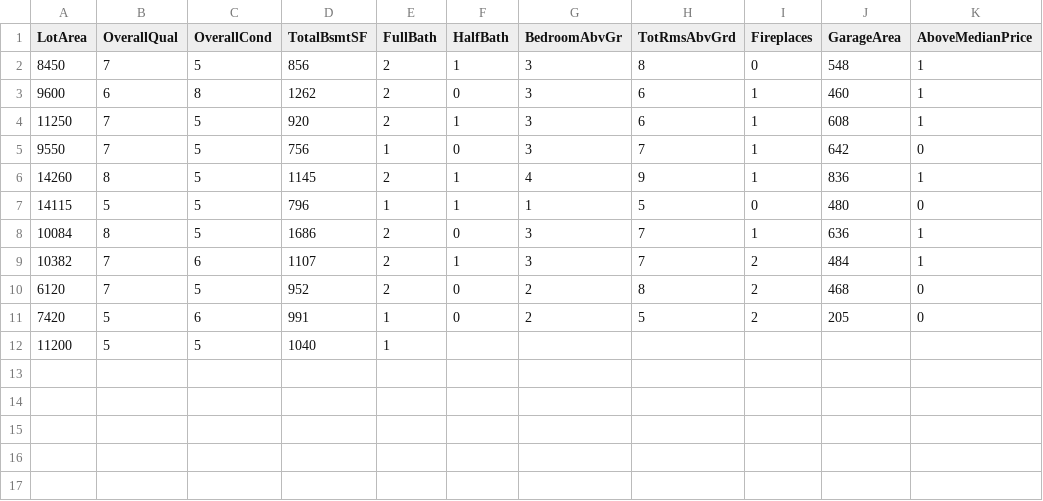
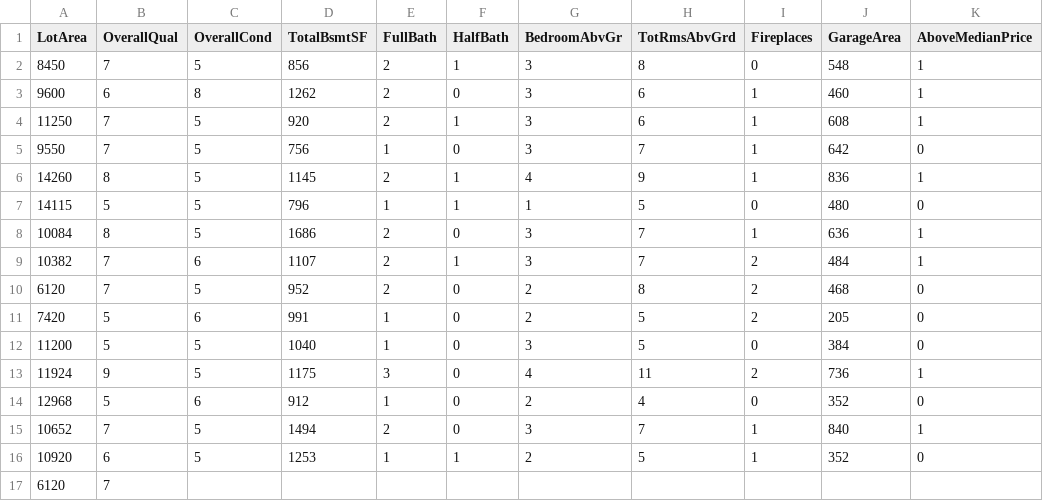
Before and after one commit to reapersy/advanced-neural-net-library, a CSV file: Examples/HousepricesPython/dataset/housepricedata.csv, drawn as a sheet.

```diff
--- a/Examples/HousepricesPython/dataset/housepricedata.csv
+++ b/Examples/HousepricesPython/dataset/housepricedata.csv
@@ -11,2 +11,7 @@ LotArea,OverallQual,OverallCond,TotalBsmtSF,FullBath,HalfBath,BedroomAbvGr,TotRm
 7420,5,6,991,1,0,2,5,2,205,0
-11200,5,5,1040,1
+11200,5,5,1040,1,0,3,5,0,384,0
+11924,9,5,1175,3,0,4,11,2,736,1
+12968,5,6,912,1,0,2,4,0,352,0
+10652,7,5,1494,2,0,3,7,1,840,1
+10920,6,5,1253,1,1,2,5,1,352,0
+6120,7,
```
